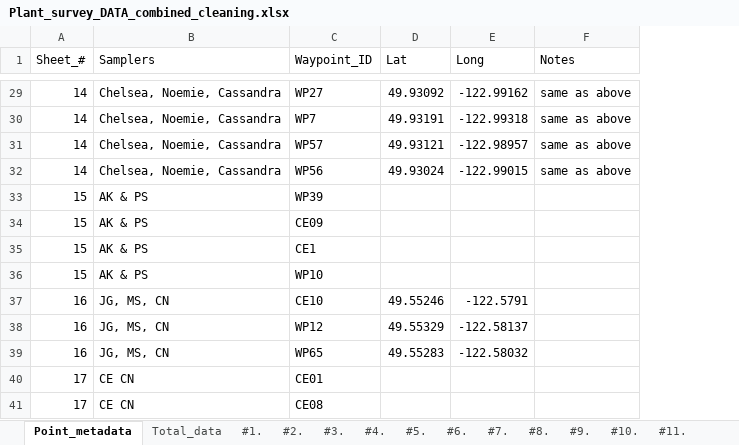
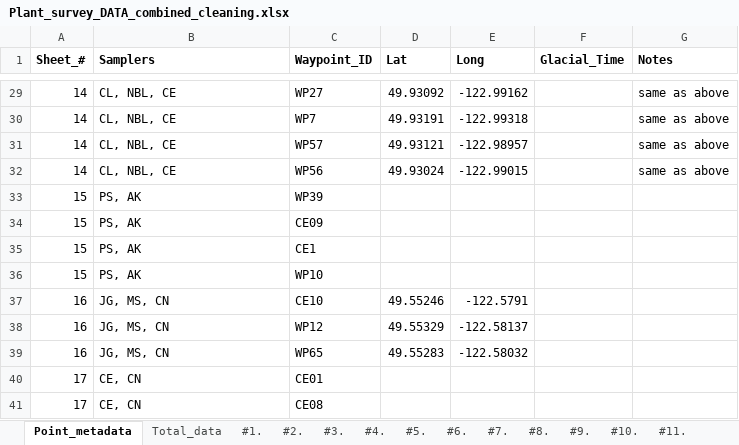
Before and after one commit to ITEX-sites/Garibaldi, an Excel workbook: Glacial_succession_survey/data/Plant_survey_DATA_combined_cleaning.xlsx, sheet Point_metadata, drawn as a sheet; only a part is shown, gaps mark what is left out; values as stored, in another font and other column widths than the file's, no borders; addresses are those after the commit; the diff covers the shown part only; the diff names each change by its address in the sheet, - before the commit and + after, or states it on an @@ line.

Commit message:
Add glacial succession times kml

```diff
--- a/Glacial_succession_survey/data/Plant_survey_DATA_combined_cleaning.xlsx (sheet Point_metadata)
+++ b/Glacial_succession_survey/data/Plant_survey_DATA_combined_cleaning.xlsx (sheet Point_metadata)
+column F (Glacial_Time), empty
-A1:E1 bold: off
+A1:E1 bold: on
-G1 bold: off
+G1 bold: on
-B29:B32 (Samplers): Chelsea, Noemie, Cassandra
+B29:B32 (Samplers): CL, NBL, CE
-B33:B36 (Samplers): AK & PS
+B33:B36 (Samplers): PS, AK
-B40:B41 (Samplers): CE CN
+B40:B41 (Samplers): CE, CN
```
Also changed, not shown: 19 edited cells elsewhere in this sheet, sheet Total_data, 18 other files.
